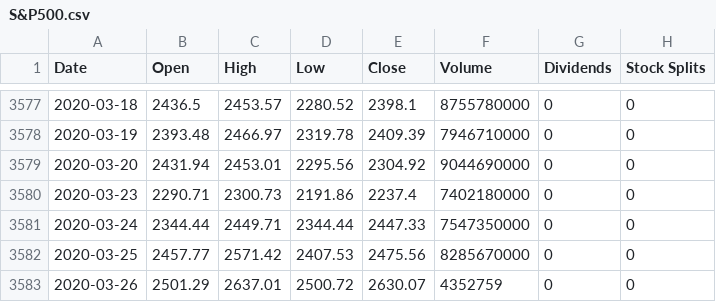
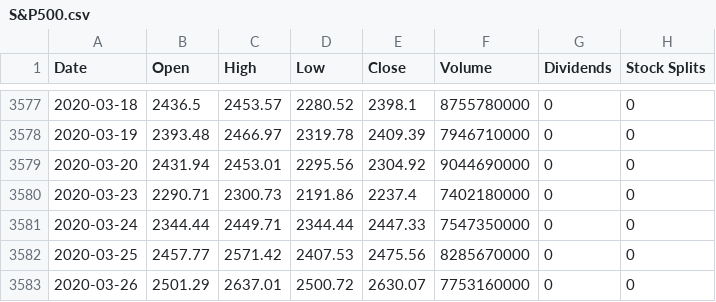
Before and after one commit to HtFilia/KanjiPEPS, a CSV file: Historical Data/results/S&P500.csv, drawn as a sheet; only a part is shown, gaps mark what is left out.

```diff
--- a/Historical Data/results/S&P500.csv
+++ b/Historical Data/results/S&P500.csv
@@ -3582,2 +3582,2 @@ Date,Open,High,Low,Close,Volume,Dividends,Stock Splits
 2020-03-25,2457.77,2571.42,2407.53,2475.56,8285670000,0,0
-2020-03-26,2501.29,2637.01,2500.72,2630.07,4352759,0,0
+2020-03-26,2501.29,2637.01,2500.72,2630.07,7753160000,0,0
```
Also changed, not shown: Historical Data/results/HangSeng.csv, 3 other files.
